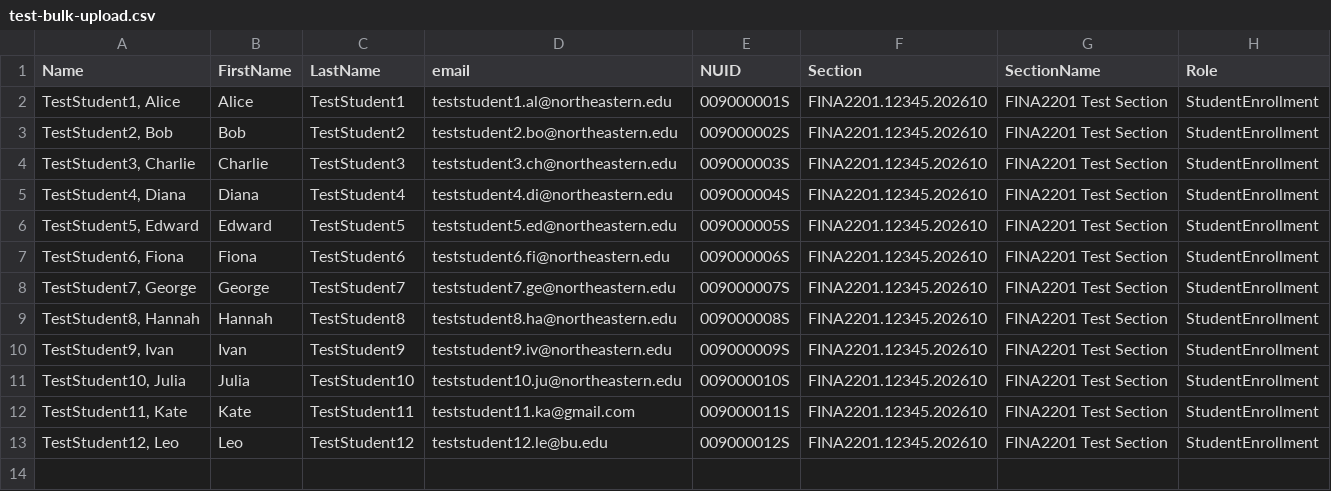
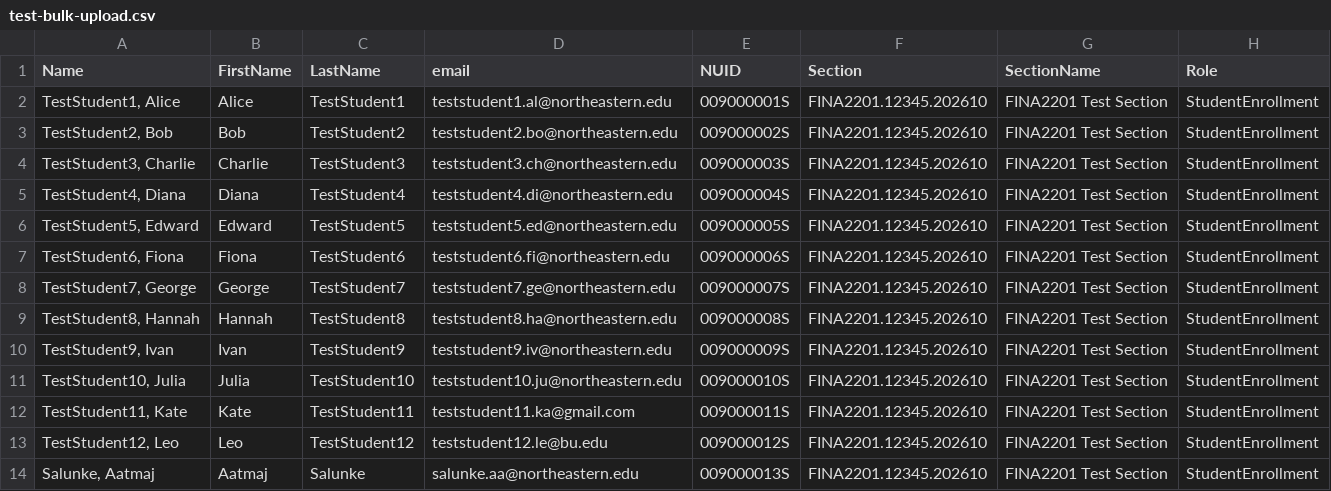
Before and after one commit to aatmaj28/OG_LearnBOT, a CSV file: test-bulk-upload.csv, drawn as a sheet.

Commit message:
Class roster management: bulk CSV upload, invitation emails, search, PII masking fix, DB autocommit fix, year 2026, hardcoded prod URL

```diff
--- a/test-bulk-upload.csv
+++ b/test-bulk-upload.csv
@@ -13 +13,2 @@ Name,FirstName,LastName,email,NUID,Section,SectionName,Role
 "TestStudent12,  Leo", Leo,TestStudent12,teststudent12.le@bu.edu,009000012S,FINA2201.12345.202610,FINA2201 Test Section,StudentEnrollment
+"Salunke,  Aatmaj", Aatmaj,Salunke,salunke.aa@northeastern.edu,009000013S,FINA2201.12345.202610,FINA2201 Test Section,StudentEnrollment
```
Also changed, not shown: 11 other files.
